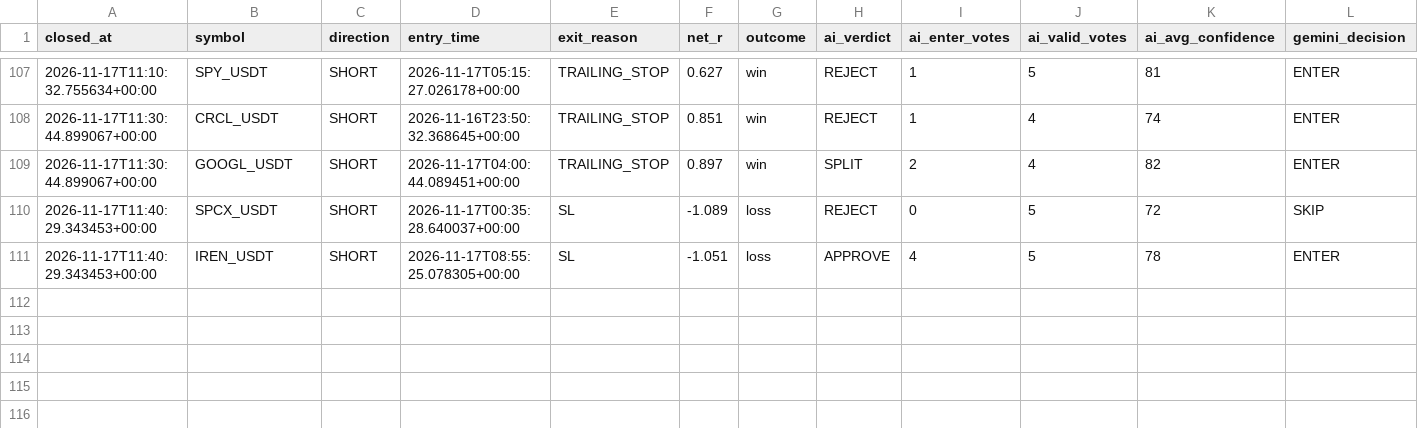
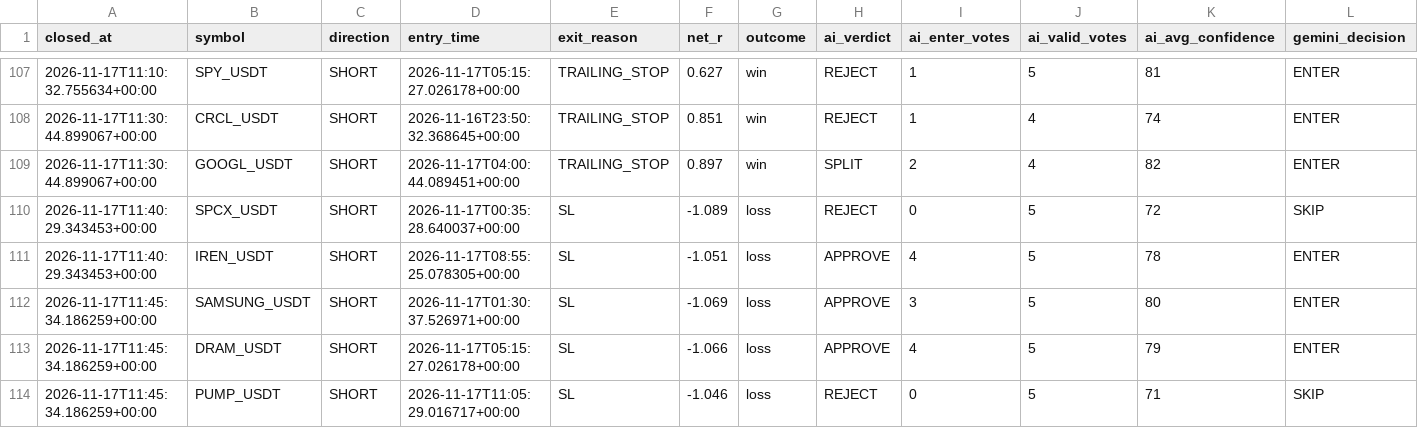
Before and after one commit to wjdtks255-lgtm/Gateio_signal, a CSV file: ai_trades.csv, drawn as a sheet; only a part is shown, gaps mark what is left out; rows hold the shown columns only; the diff names each change by its address in the sheet, - before the commit and + after, or states it on an @@ line.

```diff
--- a/ai_trades.csv
+++ b/ai_trades.csv
+row 112: 2026-11-17T11:45:34.186259+00:00 | SAMSUNG_USDT | SHORT | 2026-11-17T01:30:37.526971+00:00 | SL | -1.069 | loss | APPROVE | 3 | 5 | 80 | ENTER
+row 113: 2026-11-17T11:45:34.186259+00:00 | DRAM_USDT | SHORT | 2026-11-17T05:15:27.026178+00:00 | SL | -1.066 | loss | APPROVE | 4 | 5 | 79 | ENTER
+row 114: 2026-11-17T11:45:34.186259+00:00 | PUMP_USDT | SHORT | 2026-11-17T11:05:29.016717+00:00 | SL | -1.046 | loss | REJECT | 0 | 5 | 71 | SKIP
```
Also changed, not shown: trades.csv, trades_audit.csv, 1 other file.
